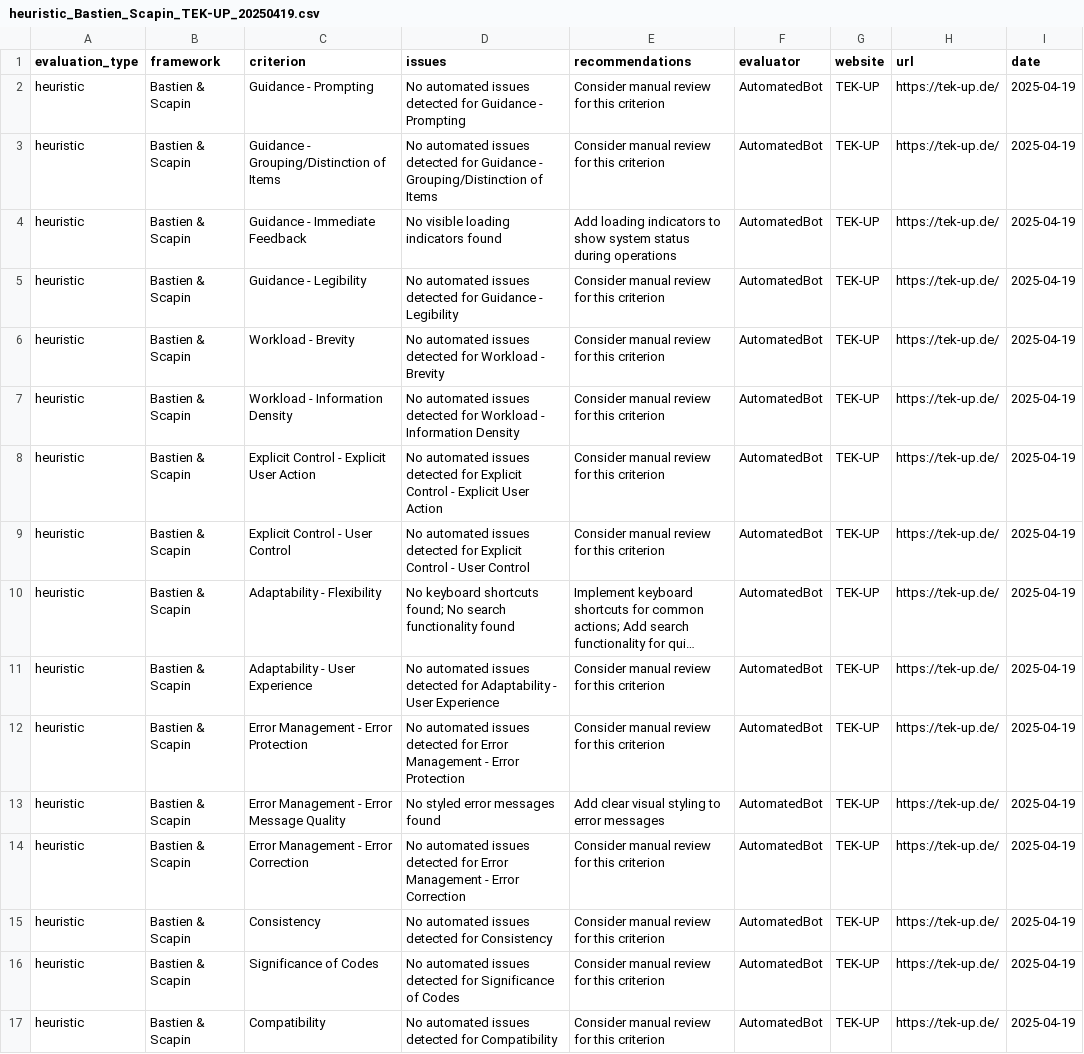
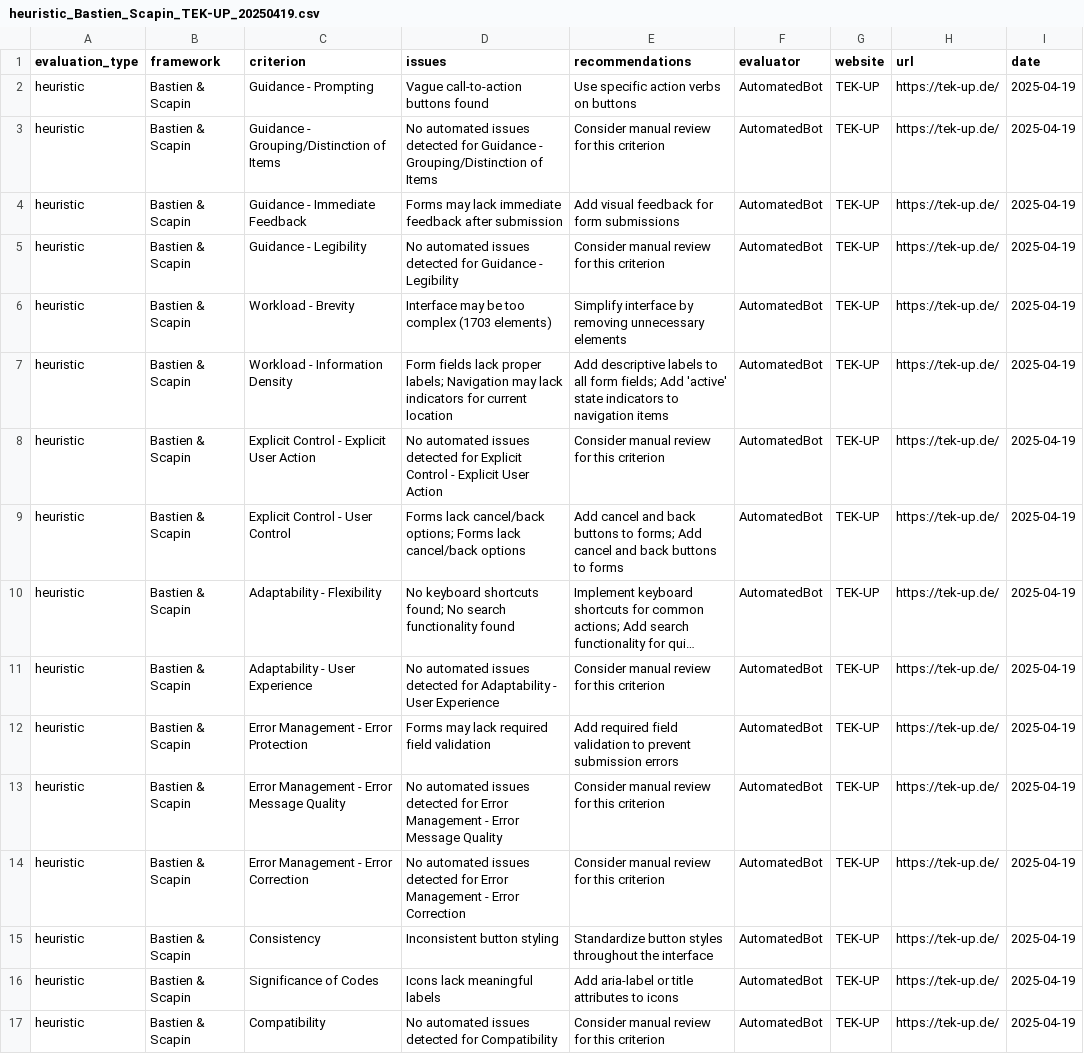
Before and after one commit to Baga6312/CPS-HMI-Project, a CSV file: src/usability_evaluation_results/heuristic_Bastien_Scapin_TEK-UP_20250419.csv, drawn as a sheet; long unchanged cells end in …; the diff names each change by its address in the sheet, - before the commit and + after, or states it on an @@ line.

```diff
--- a/src/usability_evaluation_results/heuristic_Bastien_Scapin_TEK-UP_20250419.csv
+++ b/src/usability_evaluation_results/heuristic_Bastien_Scapin_TEK-UP_20250419.csv
-D2 (issues): No automated issues detected for Guidance - Prompting
+D2 (issues): Vague call-to-action buttons found
-E2 (recommendations): Consider manual review for this criterion
+E2 (recommendations): Use specific action verbs on buttons
-D4 (issues): No visible loading indicators found
+D4 (issues): Forms may lack immediate feedback after submission
-E4 (recommendations): Add loading indicators to show system status during operations
+E4 (recommendations): Add visual feedback for form submissions
-D6 (issues): No automated issues detected for Workload - Brevity
+D6 (issues): Interface may be too complex (1703 elements)
-E6 (recommendations): Consider manual review for this criterion
+E6 (recommendations): Simplify interface by removing unnecessary elements
-D7 (issues): No automated issues detected for Workload - Information Density
+D7 (issues): Form fields lack proper labels; Navigation may lack indicators for current location
-E7 (recommendations): Consider manual review for this criterion
+E7 (recommendations): Add descriptive labels to all form fields; Add 'active' state indicators to navigation items
-D9 (issues): No automated issues detected for Explicit Control - User Control
+D9 (issues): Forms lack cancel/back options; Forms lack cancel/back options
-E9 (recommendations): Consider manual review for this criterion
+E9 (recommendations): Add cancel and back buttons to forms; Add cancel and back buttons to forms
-D12 (issues): No automated issues detected for Error Management - Error Protection
+D12 (issues): Forms may lack required field validation
-E12 (recommendations): Consider manual review for this criterion
+E12 (recommendations): Add required field validation to prevent submission errors
-D13 (issues): No styled error messages found
+D13 (issues): No automated issues detected for Error Management - Error Message Quality
-E13 (recommendations): Add clear visual styling to error messages
+E13 (recommendations): Consider manual review for this criterion
-D15 (issues): No automated issues detected for Consistency
+D15 (issues): Inconsistent button styling
-E15 (recommendations): Consider manual review for this criterion
+E15 (recommendations): Standardize button styles throughout the interface
-D16 (issues): No automated issues detected for Significance of Codes
+D16 (issues): Icons lack meaningful labels
-E16 (recommendations): Consider manual review for this criterion
+E16 (recommendations): Add aria-label or title attributes to icons
```
Also changed, not shown: src/usability_evaluation_results/experimental_ISETCOM_20250419.csv, src/usability_evaluation_results/experimental_ISSATM_20250419.csv, 6 other files.
